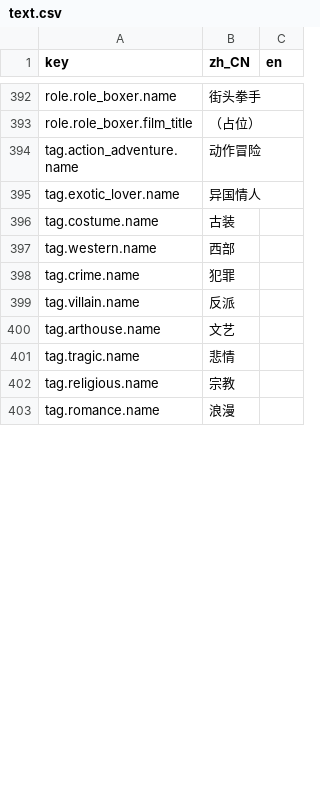
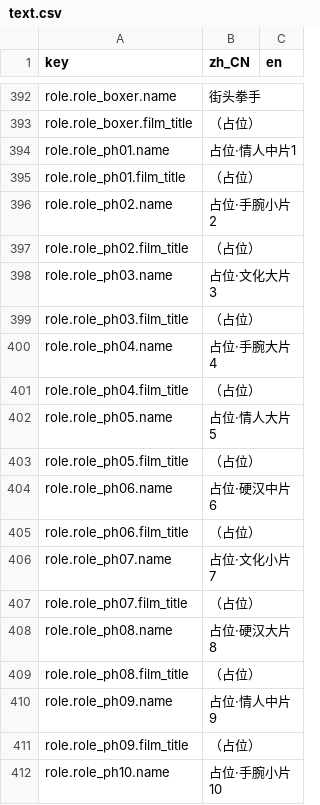
Before and after one commit to rdfzjack/LatinLover, a CSV file: data/locale/text.csv, drawn as a sheet; only a part is shown, gaps mark what is left out; the shorter side is filled out with more unchanged rows; the diff covers the shown part only.

```diff
--- a/data/locale/text.csv
+++ b/data/locale/text.csv
@@ -393 +393,20 @@ role.role_boxer.name,街头拳手,
 role.role_boxer.film_title,（占位）,
+role.role_ph01.name,占位·情人中片1,
+role.role_ph01.film_title,（占位）,
+role.role_ph02.name,占位·手腕小片2,
+role.role_ph02.film_title,（占位）,
+role.role_ph03.name,占位·文化大片3,
+role.role_ph03.film_title,（占位）,
+role.role_ph04.name,占位·手腕大片4,
+role.role_ph04.film_title,（占位）,
+role.role_ph05.name,占位·情人大片5,
+role.role_ph05.film_title,（占位）,
+role.role_ph06.name,占位·硬汉中片6,
+role.role_ph06.film_title,（占位）,
+role.role_ph07.name,占位·文化小片7,
+role.role_ph07.film_title,（占位）,
+role.role_ph08.name,占位·硬汉大片8,
+role.role_ph08.film_title,（占位）,
+role.role_ph09.name,占位·情人中片9,
+role.role_ph09.film_title,（占位）,
+role.role_ph10.name,占位·手腕小片10,
```
Also changed, not shown: 69 added rows elsewhere in this file, data/locale/ui.csv, 12 other files.
